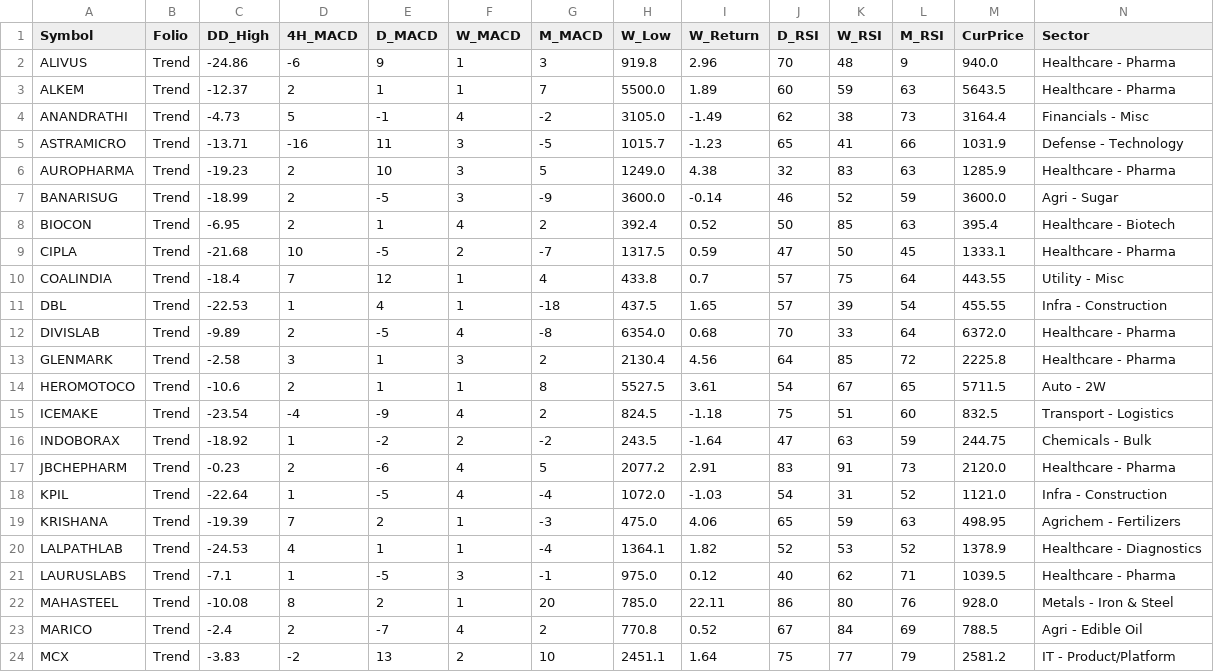
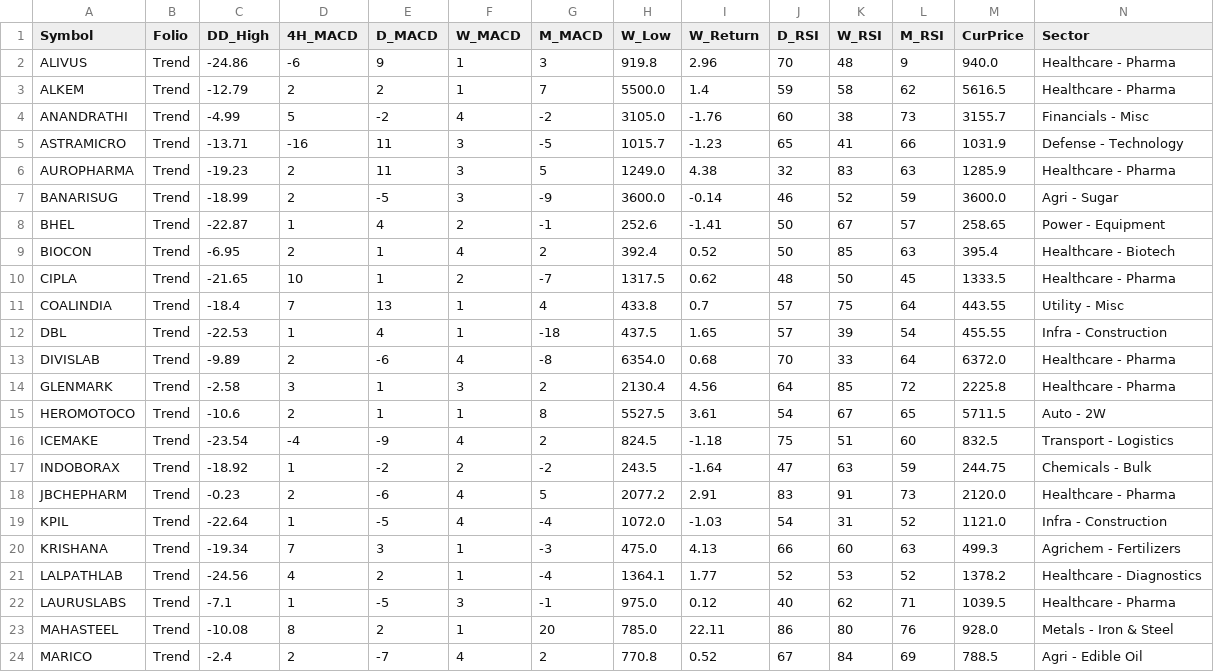
Before and after one commit to aypaninv/market-dashboard, a CSV file: trend_report.csv, drawn as a sheet; only a part is shown; the shorter side is filled out with more unchanged rows; addresses are those after the commit; rows hold the shown columns only; the diff covers the shown part only; the diff names each change by its address in the sheet, - before the commit and + after, or states it on an @@ line.

```diff
--- a/trend_report.csv
+++ b/trend_report.csv
-C3 (DD_High): -12.37
+C3 (DD_High): -12.79
-E3 (D_MACD): 1
+E3 (D_MACD): 2
-I3 (W_Return): 1.89
+I3 (W_Return): 1.4
-J3 (D_RSI): 60
+J3 (D_RSI): 59
-K3 (W_RSI): 59
+K3 (W_RSI): 58
-L3 (M_RSI): 63
+L3 (M_RSI): 62
-M3 (CurPrice): 5643.5
+M3 (CurPrice): 5616.5
-C4 (DD_High): -4.73
+C4 (DD_High): -4.99
-E4 (D_MACD): -1
+E4 (D_MACD): -2
-I4 (W_Return): -1.49
+I4 (W_Return): -1.76
-J4 (D_RSI): 62
+J4 (D_RSI): 60
-M4 (CurPrice): 3164.4
+M4 (CurPrice): 3155.7
-E6 (D_MACD): 10
+E6 (D_MACD): 11
+row 8: BHEL | Trend | -22.87 | 1 | 4 | 2 | -1 | 252.6 | -1.41 | 50 | 67 | 57 | 258.65 | Power - Equipment
-C10 (DD_High): -21.68
+C10 (DD_High): -21.65
-E10 (D_MACD): -5
+E10 (D_MACD): 1
-I10 (W_Return): 0.59
+I10 (W_Return): 0.62
-J10 (D_RSI): 47
+J10 (D_RSI): 48
-M10 (CurPrice): 1333.1
+M10 (CurPrice): 1333.5
-E11 (D_MACD): 12
+E11 (D_MACD): 13
-E13 (D_MACD): -5
+E13 (D_MACD): -6
-C20 (DD_High): -19.39
+C20 (DD_High): -19.34
-E20 (D_MACD): 2
+E20 (D_MACD): 3
-I20 (W_Return): 4.06
+I20 (W_Return): 4.13
-J20 (D_RSI): 65
+J20 (D_RSI): 66
-K20 (W_RSI): 59
+K20 (W_RSI): 60
-M20 (CurPrice): 498.95
+M20 (CurPrice): 499.3
-C21 (DD_High): -24.53
+C21 (DD_High): -24.56
-E21 (D_MACD): 1
+E21 (D_MACD): 2
-I21 (W_Return): 1.82
+I21 (W_Return): 1.77
-M21 (CurPrice): 1378.9
+M21 (CurPrice): 1378.2
```
Also changed, not shown: 3 edited cells elsewhere in this file, portfolio_report.csv, technical_sector_data.csv, 2 other files.
